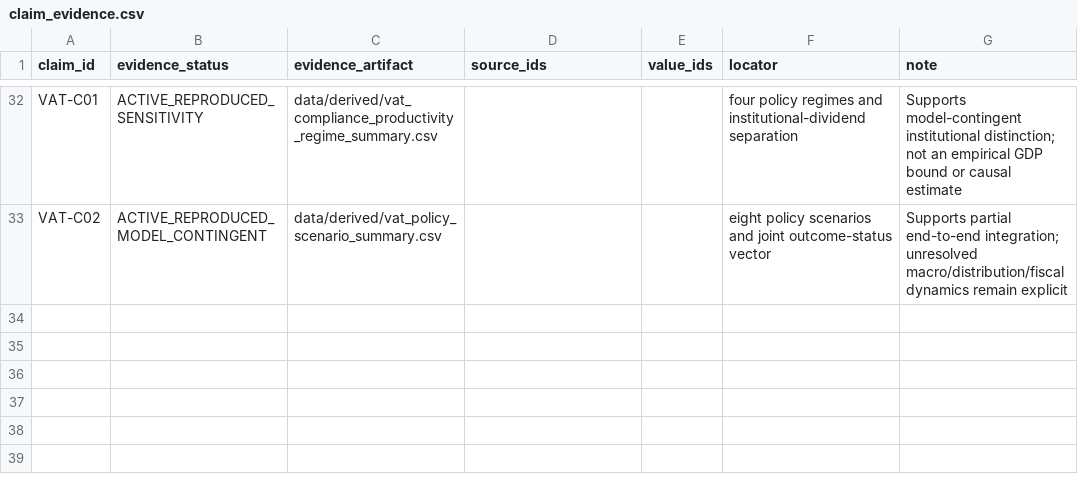
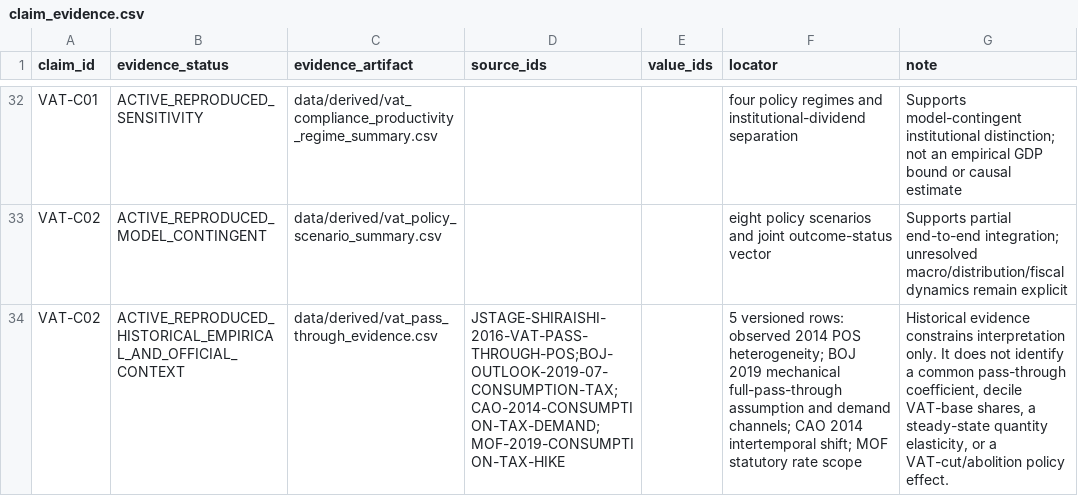
Before and after one commit to xmeta/jp-consumption-tax-reform, a CSV file: data/claim_evidence.csv, drawn as a sheet; only a part is shown, gaps mark what is left out; the diff names each change by its address in the sheet, - before the commit and + after, or states it on an @@ line.

```diff
--- a/data/claim_evidence.csv
+++ b/data/claim_evidence.csv
+row 34: VAT-C02 | ACTIVE_REPRODUCED_HISTORICAL_EMPIRICAL_AND_OFFICIAL_CONTEXT | data/derived/vat_pass_through_evidence.csv | JSTAGE-SHIRAISHI-2016-VAT-PASS-THROUGH-POS;BOJ-OUTLOOK-2019-07-CONSUMPTION-TAX;CAO-2014-CONSUMPTION-TAX-DEMAND;MOF-2019-CONSUMPTION-TAX-HIKE |  | 5 versioned rows: observed 2014 POS heterogeneity; BOJ 2019 mechanical full-pass-through assumption and demand channels; CAO 2014 intertemporal shift; MOF statutory rate scope | Historical evidence constrains interpretation only. It does not identify a common pass-through coefficient, decile VAT-base shares, a steady-state quantity elasticity, or a VAT-cut/abolition policy effect.
```
Also changed, not shown: data/claim_graph.csv, data/derived/vat_policy_scenario_summary.csv, 19 other files.
